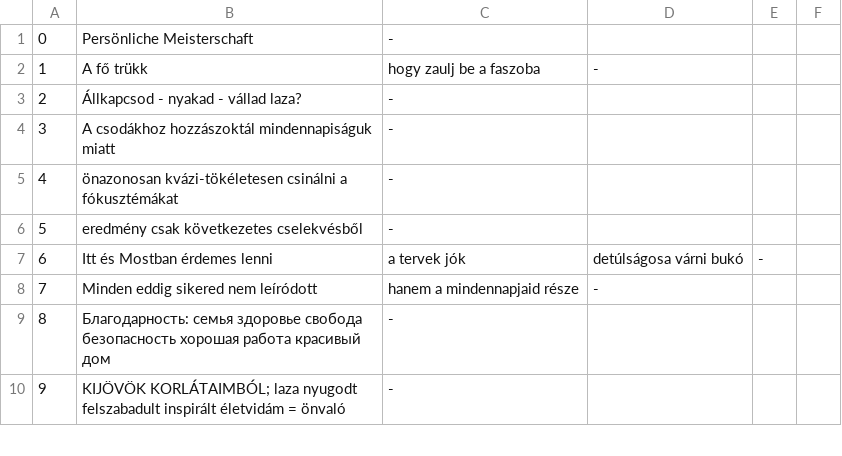
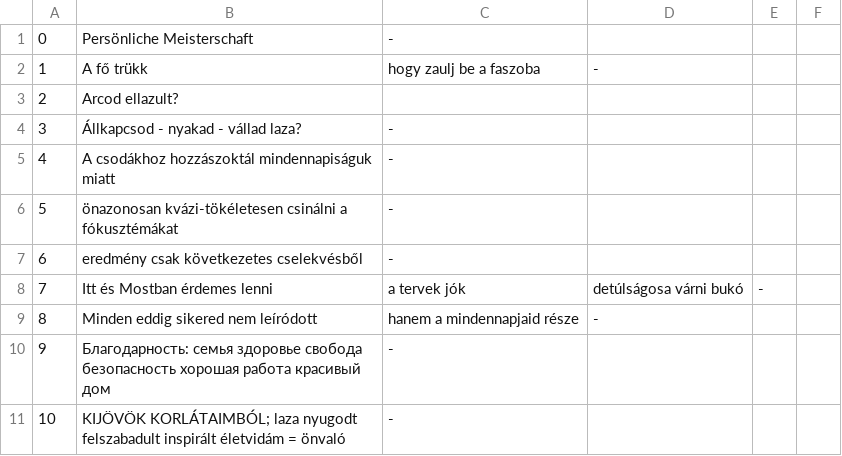
Before and after one commit to IstvanR/russian-swipe, a CSV file: words.csv, drawn as a sheet; only a part is shown; addresses are those after the commit; the diff names each change by its address in the sheet, - before the commit and + after, or states it on an @@ line.

Commit message:
3.06

```diff
--- a/words.csv
+++ b/words.csv
+row 3: 2 | Arcod ellazult?
@@ column A renumbered from row 4 down @@
```
